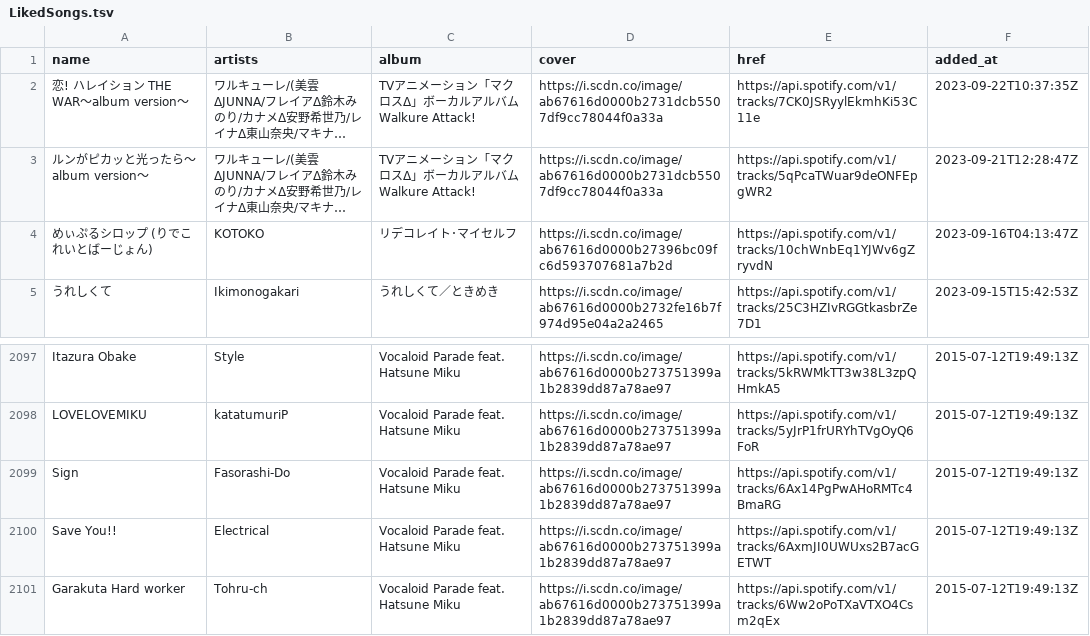
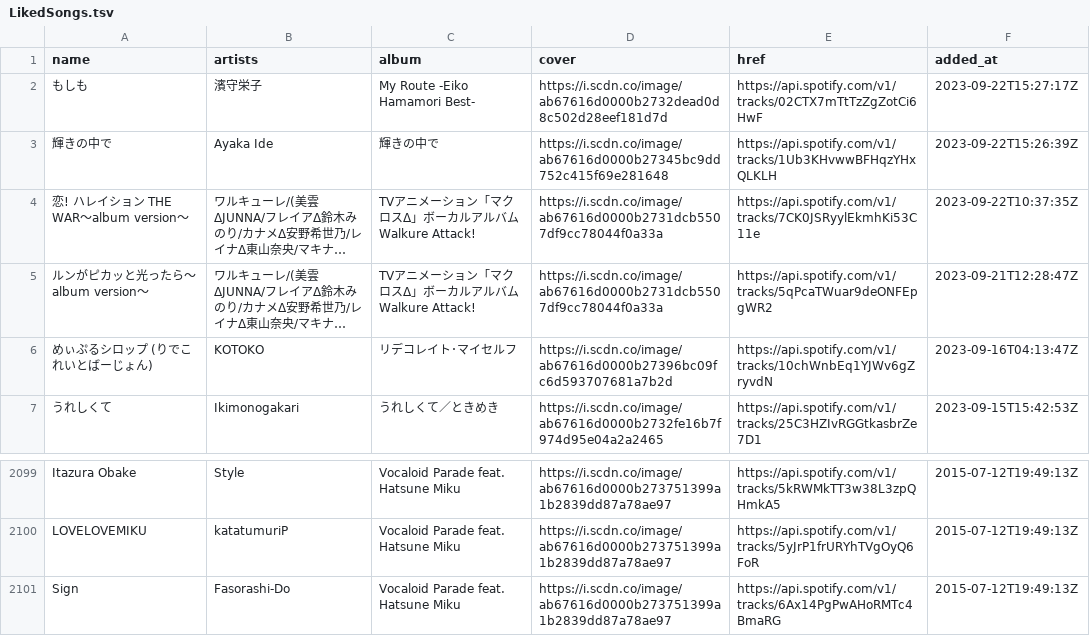
Before and after one commit to nyok/MySpotifyLikedSongs, a TSV file: LikedSongs/LikedSongs.tsv, drawn as a sheet; only a part is shown, gaps mark what is left out; long unchanged cells end in …; removed rows and columns are numbered as before the commit, all else as after; the diff names each change by its address in the sheet, - before the commit and + after, or states it on an @@ line.

Commit message:
New songs (Automatic update)

```diff
--- a/LikedSongs/LikedSongs.tsv
+++ b/LikedSongs/LikedSongs.tsv
+row 2: もしも | 濱守栄子 | My Route -Eiko Hamamori Best- | https://i.scdn.co/image/ab67616d0000b2732dead0d8c502d28eef181d7d | https://api.spotify.com/v1/tracks/02CTX7mTtTzZgZotCi6HwF | 2023-09-22T15:27:17Z
+row 3: 輝きの中で | Ayaka Ide | 輝きの中で | https://i.scdn.co/image/ab67616d0000b27345bc9dd752c415f69e281648 | https://api.spotify.com/v1/tracks/1Ub3KHvwwBFHqzYHxQLKLH | 2023-09-22T15:26:39Z
-row 2100: Save You!! | Electrical | Vocaloid Parade feat. Hatsune Miku | https://i.scdn.co/image/ab67616d0000b273751399a1b2839dd87a78ae97 | https://api.spotify.com/v1/tracks/6AxmJI0UWUxs2B7acGETWT | 2015-07-12T19:49:13Z
-row 2101: Garakuta Hard worker | Tohru-ch | Vocaloid Parade feat. Hatsune Miku | https://i.scdn.co/image/ab67616d0000b273751399a1b2839dd87a78ae97 | https://api.spotify.com/v1/tracks/6Ww2oPoTXaVTXO4Csm2qEx | 2015-07-12T19:49:13Z
```
